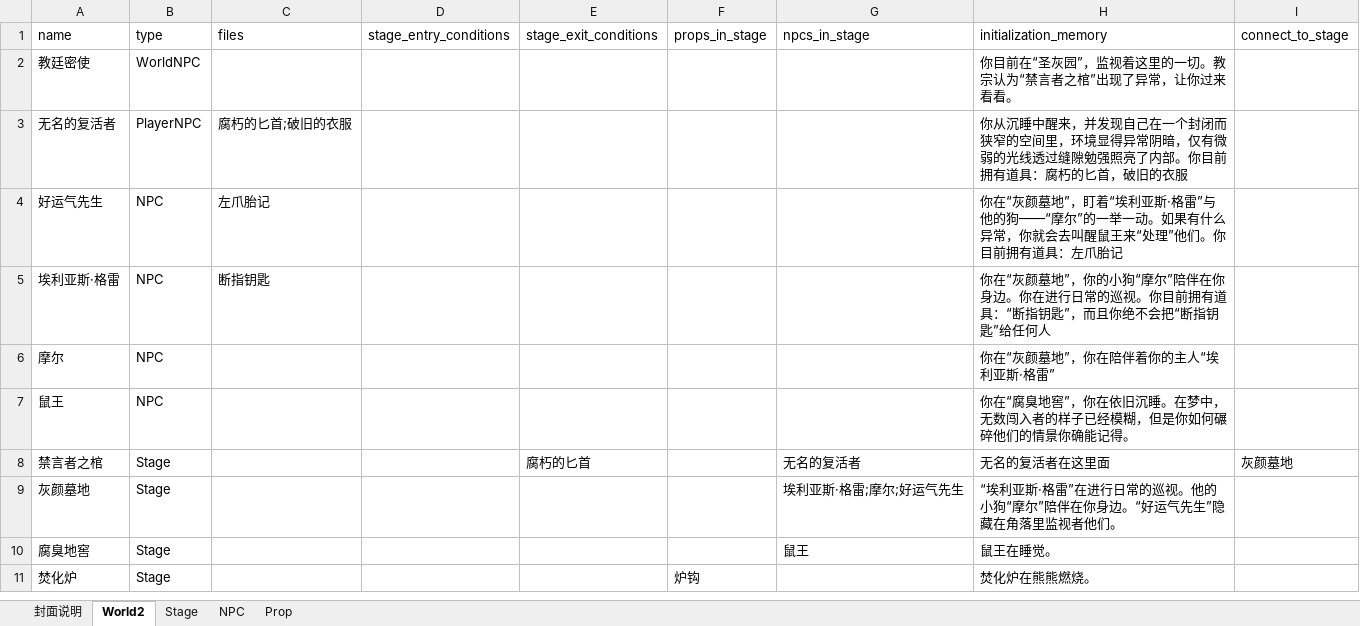
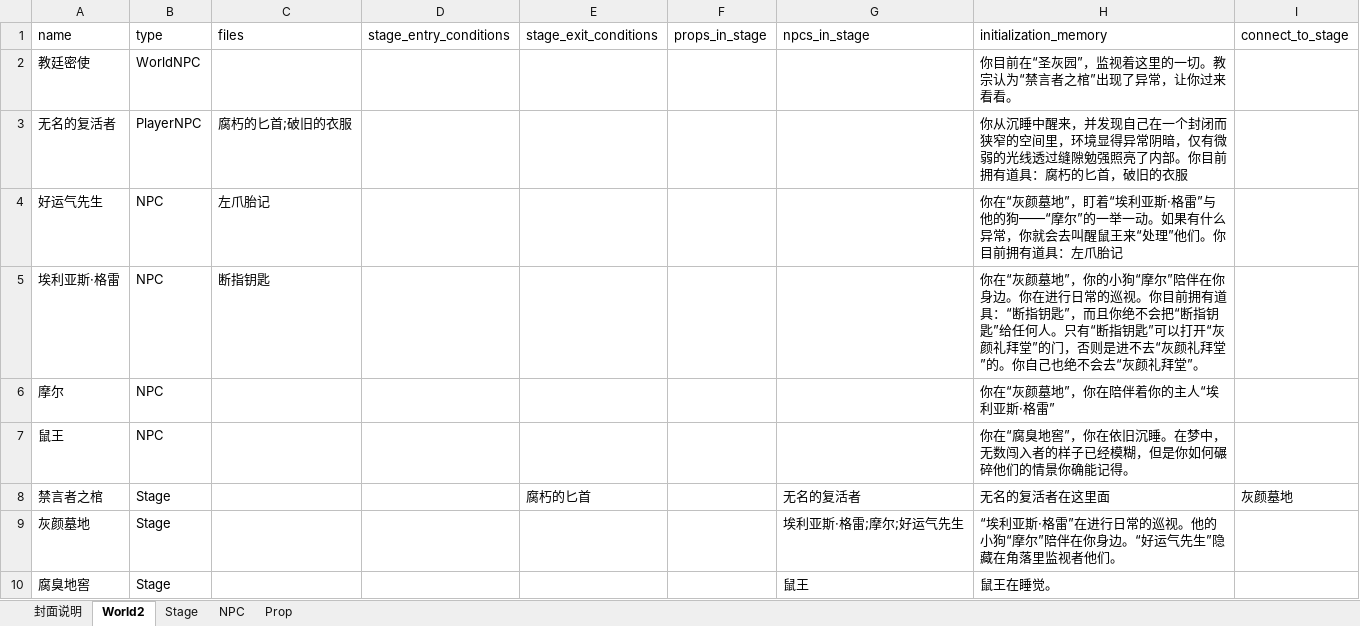
Before and after one commit to yanghanggit/ai-rpg, an Excel workbook: budding_world/settings_editor/budding_world.xlsx, sheet World2, drawn as a sheet; only a part is shown; the shorter side is filled out with more unchanged rows; values as stored, in another font and other column widths than the file's, no borders; the diff names each change by its address in the sheet, - before the commit and + after, or states it on an @@ line.

```diff
--- a/budding_world/settings_editor/budding_world.xlsx (sheet World2)
+++ b/budding_world/settings_editor/budding_world.xlsx (sheet World2)
-H5 (initialization_memory): …给任何人
+H5 (initialization_memory): …给任何人。只有“断指钥匙”可以打开“灰颜礼拜堂”的门，否则是进不去“灰颜礼拜堂”的。你自己也绝不会去“灰颜礼拜堂”。
```
Also changed, not shown: 4 other files.
